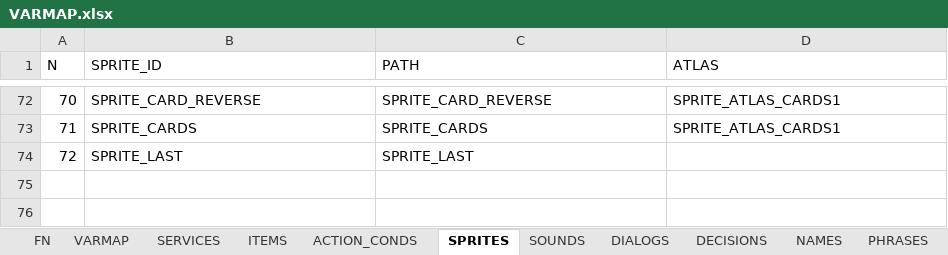
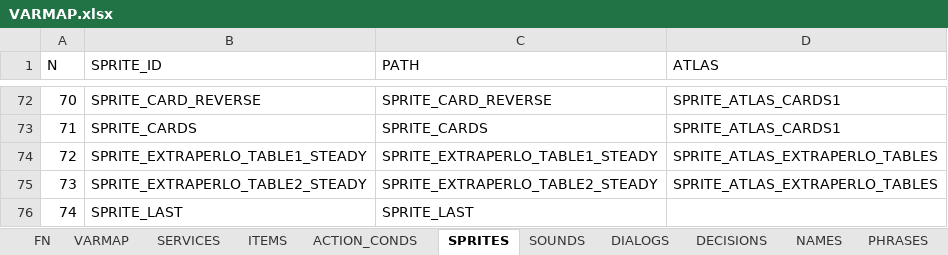
Before and after one commit to ivor4/Goblins3_AnotherQuest, an Excel workbook: VARMAP_Generator/VARMAP.xlsx, sheet SPRITES, drawn as a sheet; only a part is shown, gaps mark what is left out; values as stored, in another font and other column widths than the file's, no borders; charts and pictures and table styles not drawn; addresses are those after the commit; the diff names each change by its address in the sheet, - before the commit and + after, or states it on an @@ line.

Commit message:
Added more crow to Extraperlo and Skip Dialog key

```diff
--- a/VARMAP_Generator/VARMAP.xlsx (sheet SPRITES)
+++ b/VARMAP_Generator/VARMAP.xlsx (sheet SPRITES)
+row 74: 72 | SPRITE_EXTRAPERLO_TABLE1_STEADY | SPRITE_EXTRAPERLO_TABLE1_STEADY | SPRITE_ATLAS_EXTRAPERLO_TABLES
+row 75: 73 | SPRITE_EXTRAPERLO_TABLE2_STEADY | SPRITE_EXTRAPERLO_TABLE2_STEADY | SPRITE_ATLAS_EXTRAPERLO_TABLES
@@ column A (N) renumbered from row 76 down @@
```
Also changed, not shown: sheet ROOMS, sheet VARMAP, 32 other files.
